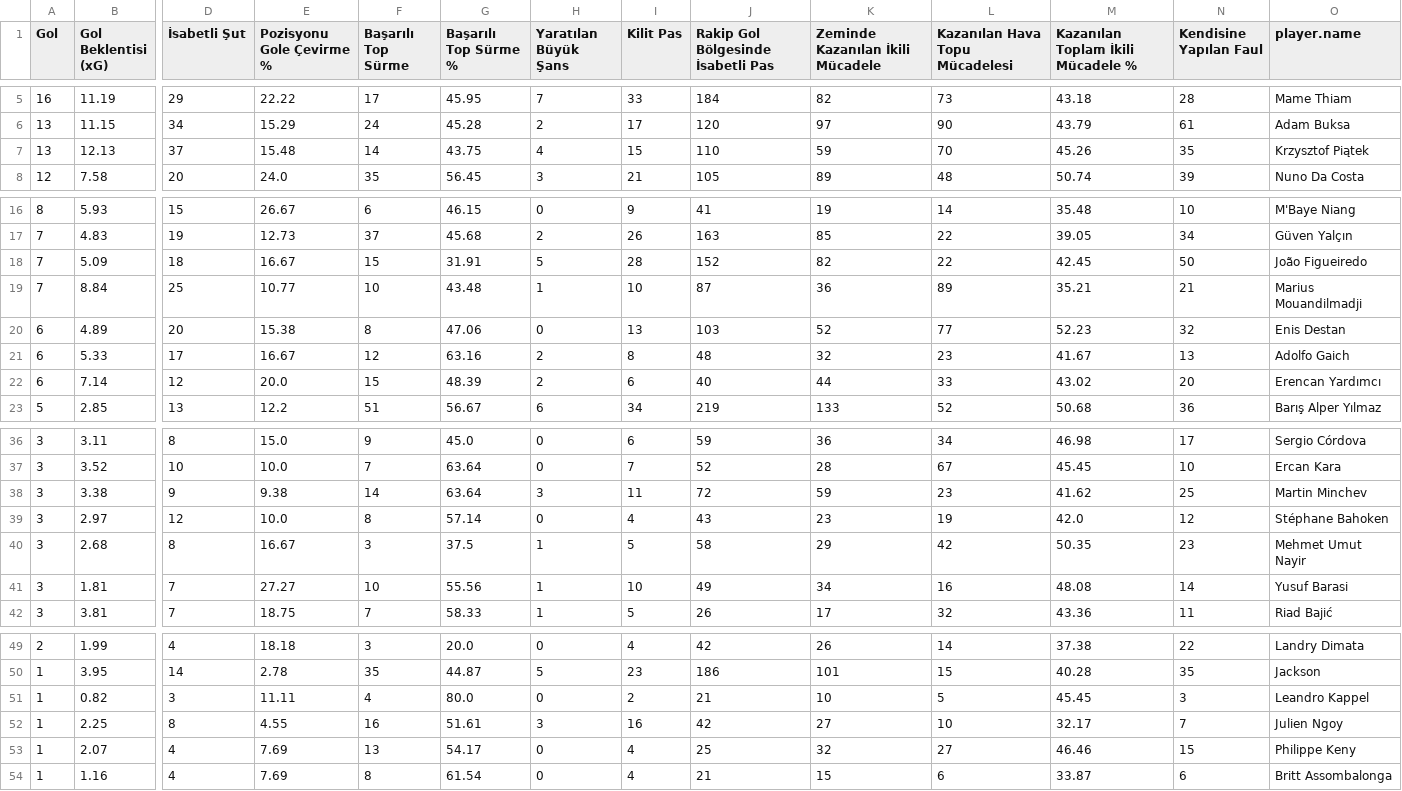
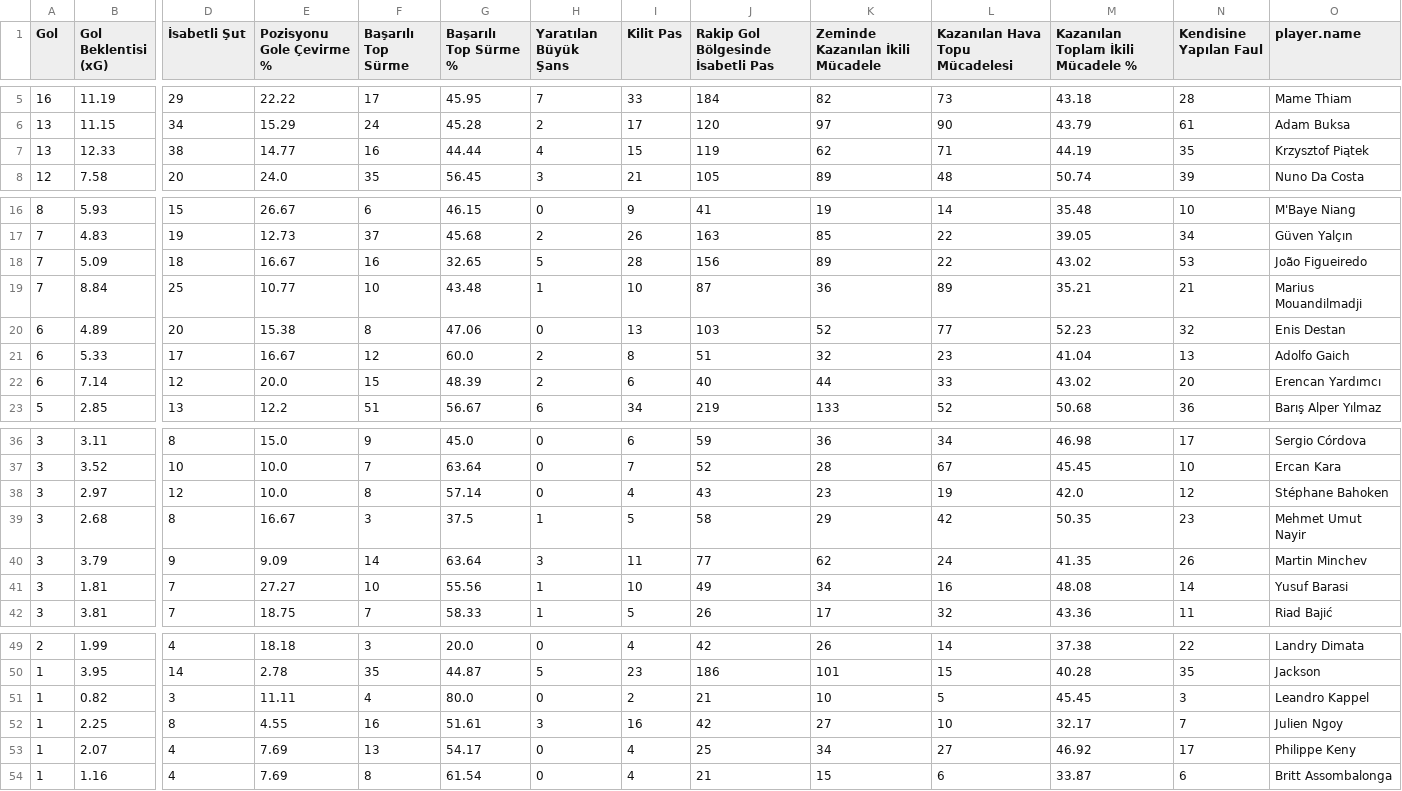
Before and after one commit to scatterradarcsv/csv_scatter_radar_total, a CSV file: forwards.csv, drawn as a sheet; only a part is shown, gaps mark what is left out; removed rows and columns are numbered as before the commit, all else as after; rows hold the shown columns only; the diff names each change by its address in the sheet, - before the commit and + after, or states it on an @@ line.

Commit message:
Updated forwards.csv

```diff
--- a/forwards.csv
+++ b/forwards.csv
-row 7: 13 | 12.13 | 37 | 15.48 | 14 | 43.75 | 4 | 15 | 110 | 59 | 70 | 45.26 | 35 | Krzysztof Piątek
+row 7: 13 | 12.33 | 38 | 14.77 | 16 | 44.44 | 4 | 15 | 119 | 62 | 71 | 44.19 | 35 | Krzysztof Piątek
-F18 (Başarılı Top Sürme): 15
+F18 (Başarılı Top Sürme): 16
-G18 (Başarılı Top Sürme %): 31.91
+G18 (Başarılı Top Sürme %): 32.65
-J18: 152
+J18: 156
-K18 (Zeminde Kazanılan İkili Mücadele): 82
+K18 (Zeminde Kazanılan İkili Mücadele): 89
-M18: 42.45
+M18: 43.02
-N18 (Kendisine Yapılan Faul): 50
+N18 (Kendisine Yapılan Faul): 53
-G21 (Başarılı Top Sürme %): 63.16
+G21 (Başarılı Top Sürme %): 60.0
-J21: 48
+J21: 51
-M21: 41.67
+M21: 41.04
-row 38: 3 | 3.38 | 9 | 9.38 | 14 | 63.64 | 3 | 11 | 72 | 59 | 23 | 41.62 | 25 | Martin Minchev
+row 40: 3 | 3.79 | 9 | 9.09 | 14 | 63.64 | 3 | 11 | 77 | 62 | 24 | 41.35 | 26 | Martin Minchev
-K53 (Zeminde Kazanılan İkili Mücadele): 32
+K53 (Zeminde Kazanılan İkili Mücadele): 34
-M53: 46.46
+M53: 46.92
-N53 (Kendisine Yapılan Faul): 15
+N53 (Kendisine Yapılan Faul): 17
```
